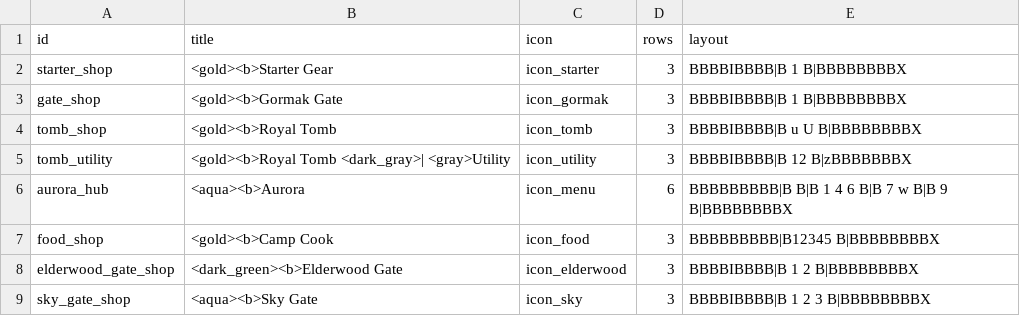
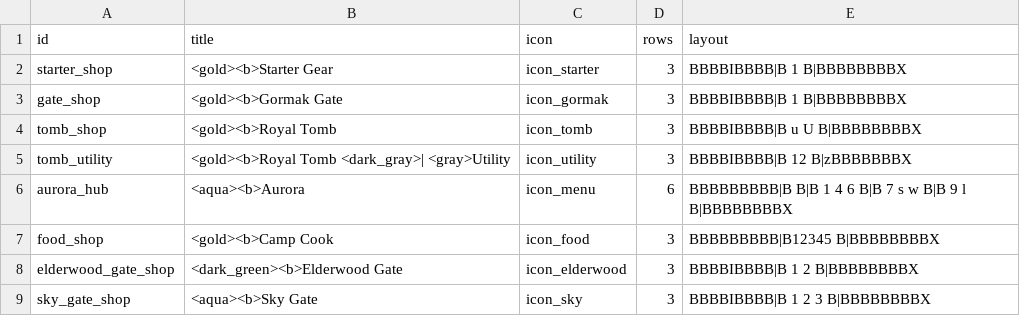
Before and after one commit to charky-p/aurora-plugin, a CSV file: scripts/data/shops/guis_shops.csv, drawn as a sheet.

```diff
--- a/scripts/data/shops/guis_shops.csv
+++ b/scripts/data/shops/guis_shops.csv
@@ -5,3 +5,3 @@ tomb_shop,<gold><b>Royal Tomb,icon_tomb,3,BBBBIBBBB|B  u U  B|BBBBBBBBX
 tomb_utility,<gold><b>Royal Tomb <dark_gray>| <gray>Utility,icon_utility,3,BBBBIBBBB|B  12   B|zBBBBBBBX
-aurora_hub,<aqua><b>Aurora,icon_menu,6,BBBBBBBBB|B       B|B 1 4 6 B|B  7 w  B|B   9   B|BBBBBBBBX
+aurora_hub,<aqua><b>Aurora,icon_menu,6,BBBBBBBBB|B       B|B 1 4 6 B|B 7 s w B|B  9 l  B|BBBBBBBBX
 food_shop,<gold><b>Camp Cook,icon_food,3,BBBBBBBBB|B12345  B|BBBBBBBBX
```
Also changed, not shown: scripts/data/shops/guis_shops_components.csv, scripts/data/shops/icons.csv, 20 other files.
